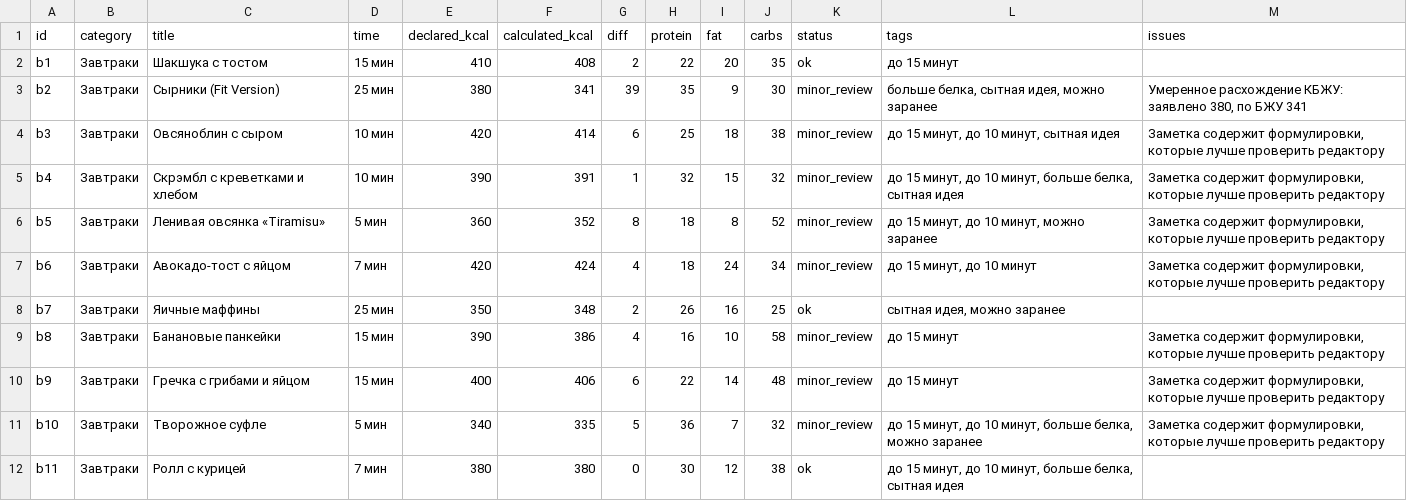
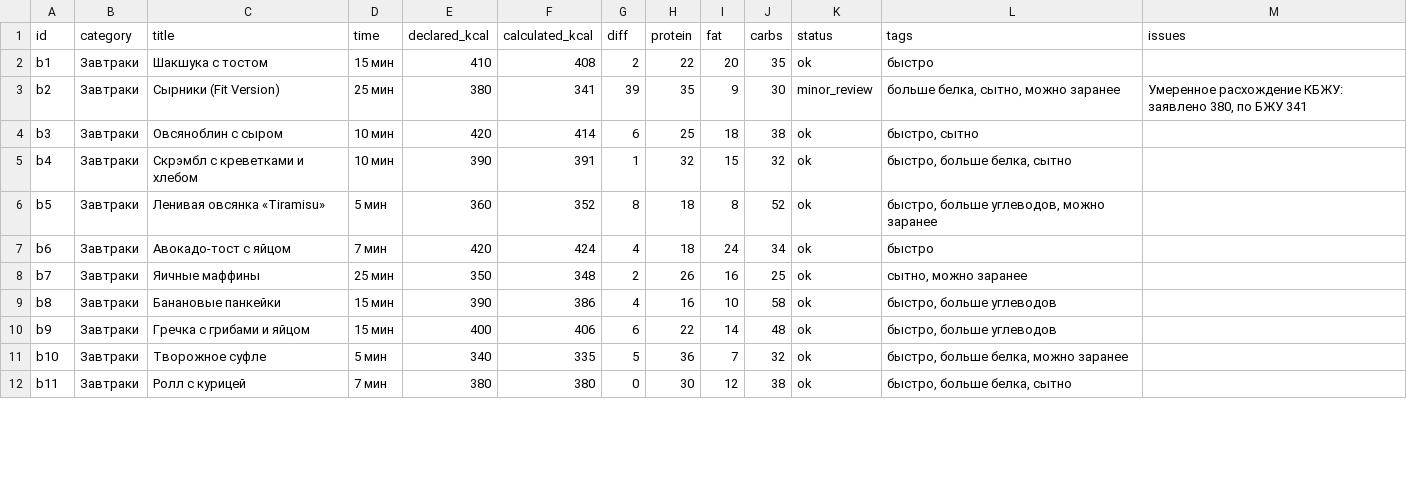
Before and after one commit to isaevvadimka34-max/materials-hub, a CSV file: materials-hub/reports/recipe-audit.csv, drawn as a sheet; only a part is shown; the diff covers the shown part only.

Commit message:
Refine materials hub recipe UX

```diff
--- a/materials-hub/reports/recipe-audit.csv
+++ b/materials-hub/reports/recipe-audit.csv
@@ -1,12 +1,12 @@
 id;category;title;time;declared_kcal;calculated_kcal;diff;protein;fat;carbs;status;tags;issues
-b1;Завтраки;Шакшука с тостом;15 мин;410;408;2;22;20;35;ok;до 15 минут;
-b2;Завтраки;Сырники (Fit Version);25 мин;380;341;39;35;9;30;minor_review;больше белка, сытная идея, можно заранее;Умеренное расхождение КБЖУ: заявлено 380, по БЖУ 341
-b3;Завтраки;Овсяноблин с сыром;10 мин;420;414;6;25;18;38;minor_review;до 15 минут, до 10 минут, сытная идея;Заметка содержит формулировки, которые лучше проверить редактору
-b4;Завтраки;Скрэмбл с креветками и хлебом;10 мин;390;391;1;32;15;32;minor_review;до 15 минут, до 10 минут, больше белка, сытная идея;Заметка содержит формулировки, которые лучше проверить редактору
-b5;Завтраки;Ленивая овсянка «Tiramisu»;5 мин;360;352;8;18;8;52;minor_review;до 15 минут, до 10 минут, можно заранее;Заметка содержит формулировки, которые лучше проверить редактору
-b6;Завтраки;Авокадо-тост с яйцом;7 мин;420;424;4;18;24;34;minor_review;до 15 минут, до 10 минут;Заметка содержит формулировки, которые лучше проверить редактору
-b7;Завтраки;Яичные маффины;25 мин;350;348;2;26;16;25;ok;сытная идея, можно заранее;
-b8;Завтраки;Банановые панкейки;15 мин;390;386;4;16;10;58;minor_review;до 15 минут;Заметка содержит формулировки, которые лучше проверить редактору
-b9;Завтраки;Гречка с грибами и яйцом;15 мин;400;406;6;22;14;48;minor_review;до 15 минут;Заметка содержит формулировки, которые лучше проверить редактору
-b10;Завтраки;Творожное суфле;5 мин;340;335;5;36;7;32;minor_review;до 15 минут, до 10 минут, больше белка, можно заранее;Заметка содержит формулировки, которые лучше проверить редактору
-b11;Завтраки;Ролл с курицей;7 мин;380;380;0;30;12;38;ok;до 15 минут, до 10 минут, больше белка, сытная идея;
+b1;Завтраки;Шакшука с тостом;15 мин;410;408;2;22;20;35;ok;быстро;
+b2;Завтраки;Сырники (Fit Version);25 мин;380;341;39;35;9;30;minor_review;больше белка, сытно, можно заранее;Умеренное расхождение КБЖУ: заявлено 380, по БЖУ 341
+b3;Завтраки;Овсяноблин с сыром;10 мин;420;414;6;25;18;38;ok;быстро, сытно;
+b4;Завтраки;Скрэмбл с креветками и хлебом;10 мин;390;391;1;32;15;32;ok;быстро, больше белка, сытно;
+b5;Завтраки;Ленивая овсянка «Tiramisu»;5 мин;360;352;8;18;8;52;ok;быстро, больше углеводов, можно заранее;
+b6;Завтраки;Авокадо-тост с яйцом;7 мин;420;424;4;18;24;34;ok;быстро;
+b7;Завтраки;Яичные маффины;25 мин;350;348;2;26;16;25;ok;сытно, можно заранее;
+b8;Завтраки;Банановые панкейки;15 мин;390;386;4;16;10;58;ok;быстро, больше углеводов;
+b9;Завтраки;Гречка с грибами и яйцом;15 мин;400;406;6;22;14;48;ok;быстро, больше углеводов;
+b10;Завтраки;Творожное суфле;5 мин;340;335;5;36;7;32;ok;быстро, больше белка, можно заранее;
+b11;Завтраки;Ролл с курицей;7 мин;380;380;0;30;12;38;ok;быстро, больше белка, сытно;
```
Also changed, not shown: 168 edited cells elsewhere in this file, 8 other files.
